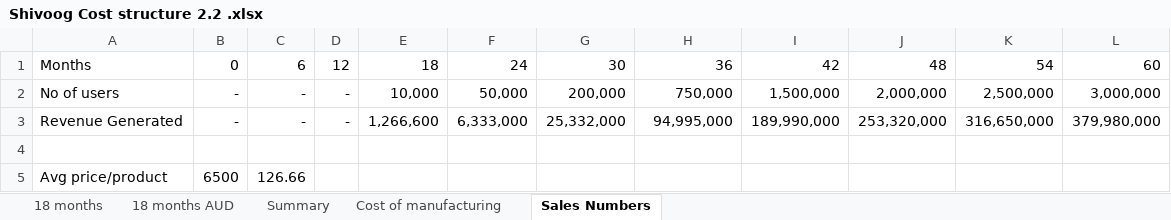
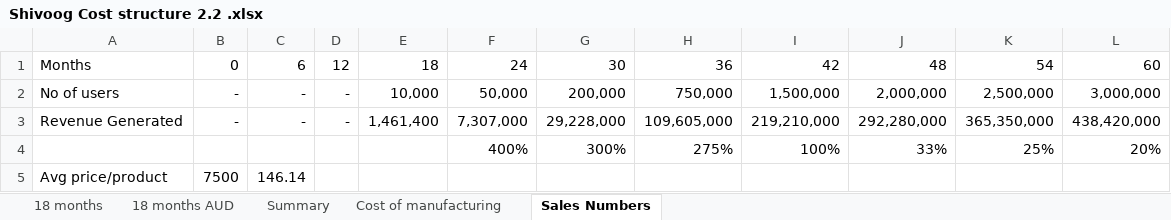
Before and after one commit to Datathecodie/Shivoog_content, an Excel workbook: Shivoog Cost structure 2.2 .xlsx, sheet Sales Numbers, drawn as a sheet; values as stored, in another font and other column widths than the file's, no borders; the diff names each change by its address in the sheet, - before the commit and + after, or states it on an @@ line.

```diff
--- a/Shivoog Cost structure 2.2 .xlsx (sheet Sales Numbers)
+++ b/Shivoog Cost structure 2.2 .xlsx (sheet Sales Numbers)
-E3: 1,266,600
+E3: 1,461,400
-F3: 6,333,000
+F3: 7,307,000
-G3: 25,332,000
+G3: 29,228,000
-H3: 94,995,000
+H3: 109,605,000
-I3: 189,990,000
+I3: 219,210,000
-J3: 253,320,000
+J3: 292,280,000
-K3: 316,650,000
+K3: 365,350,000
-L3: 379,980,000
+L3: 438,420,000
-row 4: (empty)
+row 4:  |  |  |  |  | 400% | 300% | 275% | 100% | 33% | 25% | 20%
-B5: 6500
+B5: 7500
-C5: 126.66
+C5: 146.14
```
Also changed, not shown: sheet Summary, sheet Cost of manufacturing.
